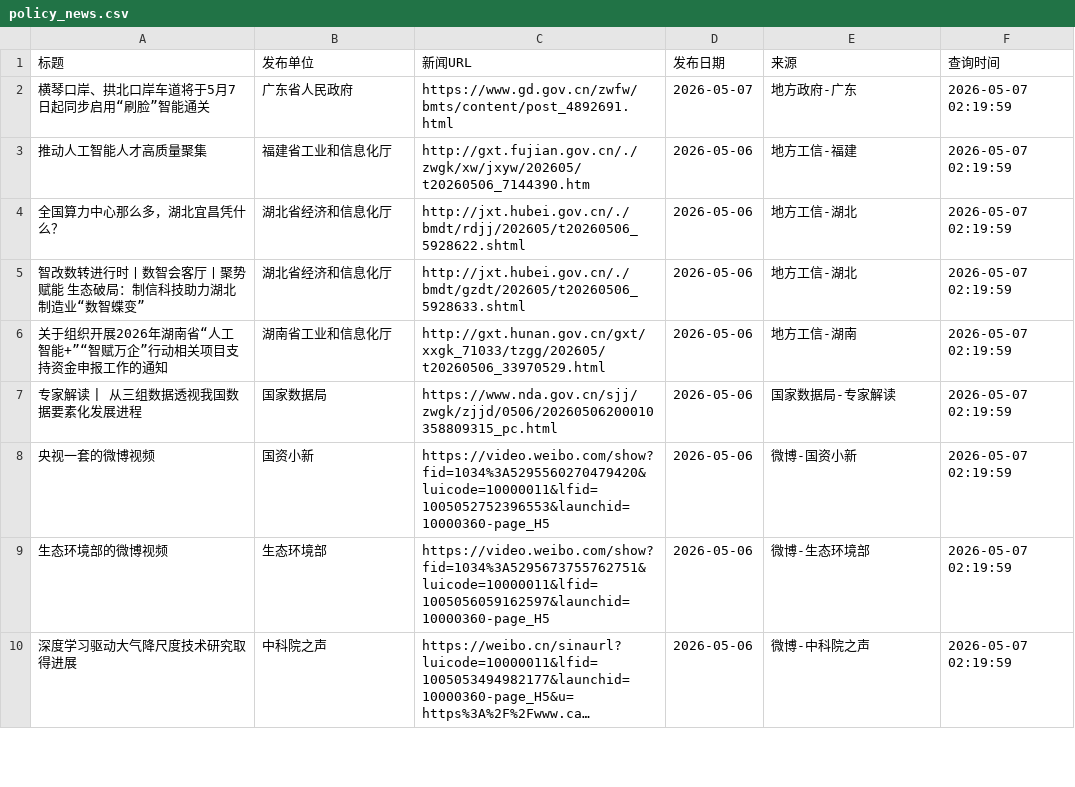
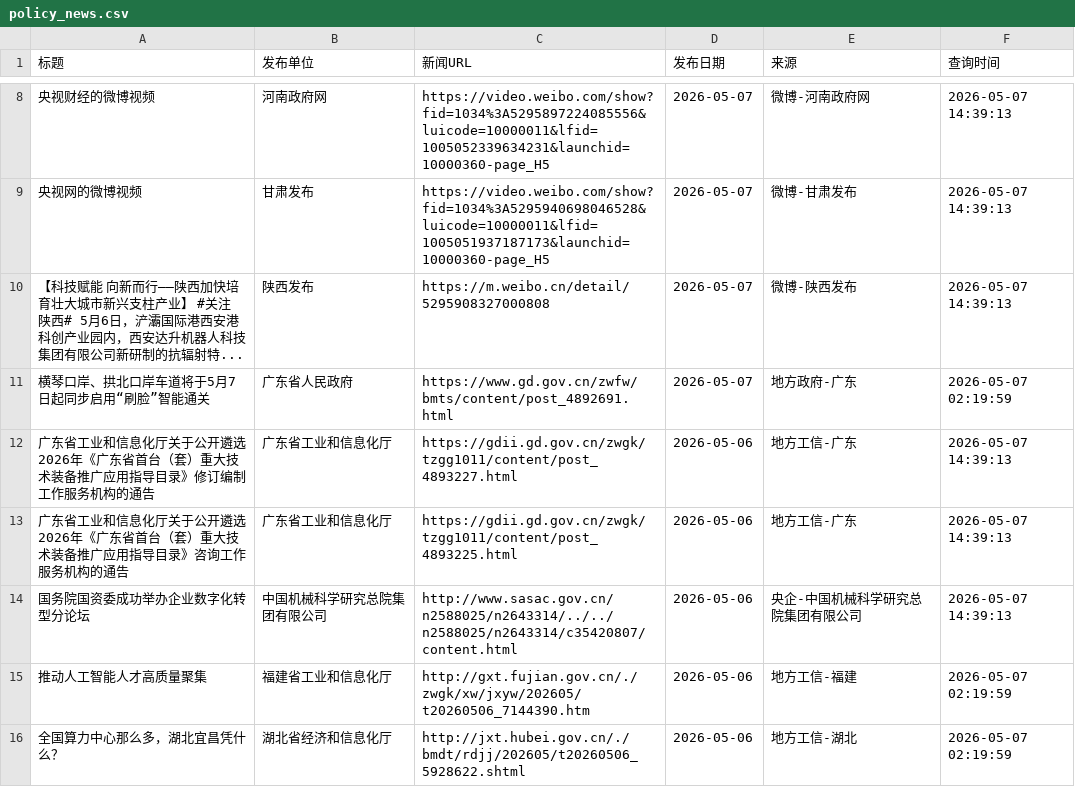
Before and after one commit to guluor-w/Automated-news-scraping, a CSV file: docs/data/policy_news.csv, drawn as a sheet; only a part is shown, gaps mark what is left out; the shorter side is filled out with more unchanged rows; long unchanged cells end in …; the diff covers the shown part only; the diff names each change by its address in the sheet, - before the commit and + after, or states it on an @@ line.

```diff
--- a/docs/data/policy_news.csv
+++ b/docs/data/policy_news.csv
+row 8: 央视财经的微博视频 | 河南政府网 | https://video.weibo.com/show?fid=1034%3A5295897224085556&luicode=10000011&lfid=1005052339634231&launchid=10000360-page_H5 | 2026-05-07 | 微博-河南政府网 | 2026-05-07 14:39:13
+row 9: 央视网的微博视频 | 甘肃发布 | https://video.weibo.com/show?fid=1034%3A5295940698046528&luicode=10000011&lfid=1005051937187173&launchid=10000360-page_H5 | 2026-05-07 | 微博-甘肃发布 | 2026-05-07 14:39:13
+row 10: 【科技赋能 向新而行——陕西加快培育壮大城市新兴支柱产业】 #关注陕西# 5月6日，浐灞国际港西安港科创产业园内，西安达升机器人科技集团有限公司新研制的抗辐射特... | 陕西发布 | https://m.weibo.cn/detail/5295908327000808 | 2026-05-07 | 微博-陕西发布 | 2026-05-07 14:39:13
+row 12: 广东省工业和信息化厅关于公开遴选2026年《广东省首台（套）重大技术装备推广应用指导目录》修订编制工作服务机构的通告 | 广东省工业和信息化厅 | https://gdii.gd.gov.cn/zwgk/tzgg1011/content/post_4893227.html | 2026-05-06 | 地方工信-广东 | 2026-05-07 14:39:13
+row 13: 广东省工业和信息化厅关于公开遴选2026年《广东省首台（套）重大技术装备推广应用指导目录》咨询工作服务机构的通告 | 广东省工业和信息化厅 | https://gdii.gd.gov.cn/zwgk/tzgg1011/content/post_4893225.html | 2026-05-06 | 地方工信-广东 | 2026-05-07 14:39:13
+row 14: 国务院国资委成功举办企业数字化转型分论坛 | 中国机械科学研究总院集团有限公司 | http://www.sasac.gov.cn/n2588025/n2643314/../../n2588025/n2643314/c35420807/content.html | 2026-05-06 | 央企-中国机械科学研究总院集团有限公司 | 2026-05-07 14:39:13
```
Also changed, not shown: 12 added rows elsewhere in this file, 3 other files.
